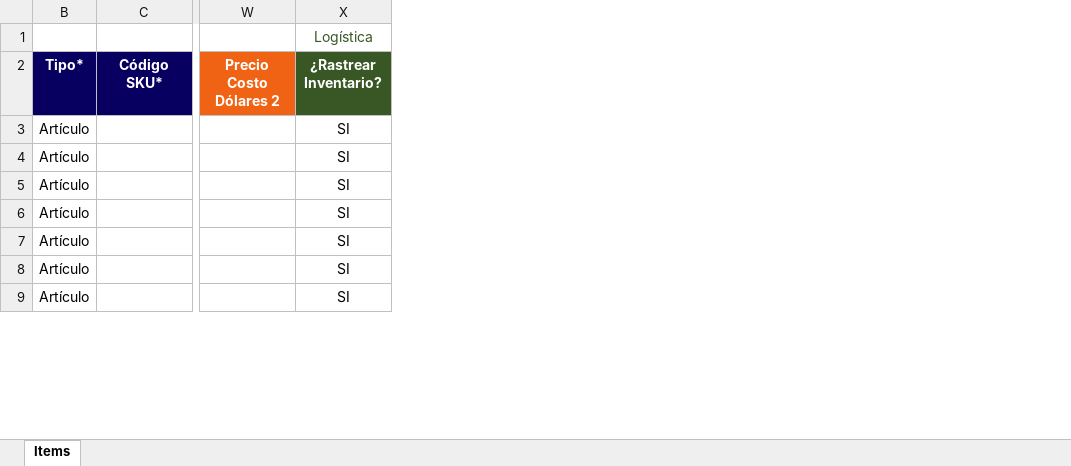
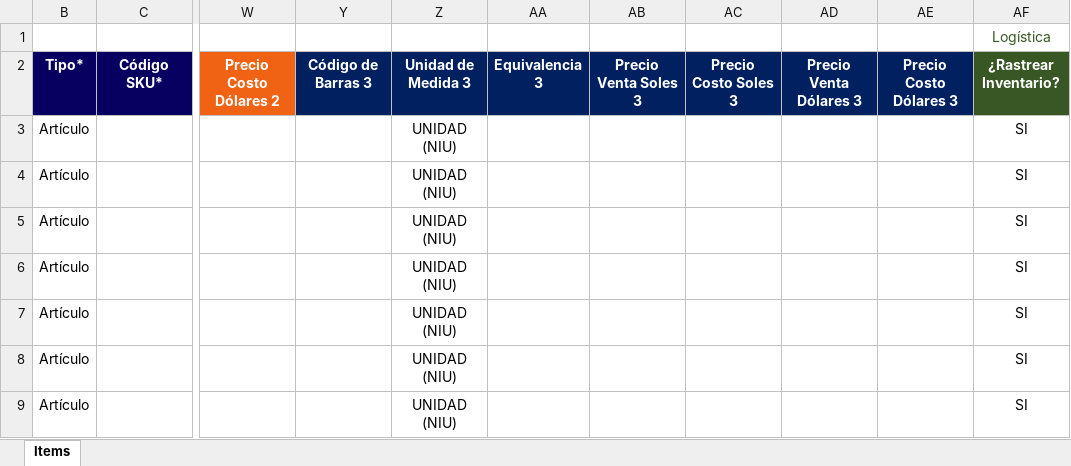
Before and after one commit to Ronaldinh0-37/apiPOS, an Excel workbook: excel/Plantilla-Items.xlsx, sheet Items, drawn as a sheet; only a part is shown, gaps mark what is left out; values as stored, in another font and other column widths than the file's, no borders; the diff names each change by its address in the sheet, - before the commit and + after, or states it on an @@ line.

Commit message:
v4.3.6
apiWAChat new version + excel items new version

```diff
--- a/excel/Plantilla-Items.xlsx (sheet Items)
+++ b/excel/Plantilla-Items.xlsx (sheet Items)
+column Y, row 2: Código de Barras 3
+column Z, rows 2-9: Unidad de Medida 3 | UNIDAD (NIU) | UNIDAD (NIU) | UNIDAD (NIU) | UNIDAD (NIU) | UNIDAD (NIU) | UNIDAD (NIU) | UNIDAD (NIU)
+column AA, row 2: Equivalencia 3
+column AB, row 2: Precio Venta Soles 3
+column AC, row 2: Precio Costo Soles 3
+column AD, row 2: Precio Venta Dólares 3
+column AE, row 2: Precio Costo Dólares 3
```
Also changed, not shown: hidden cells, 23 other files.
